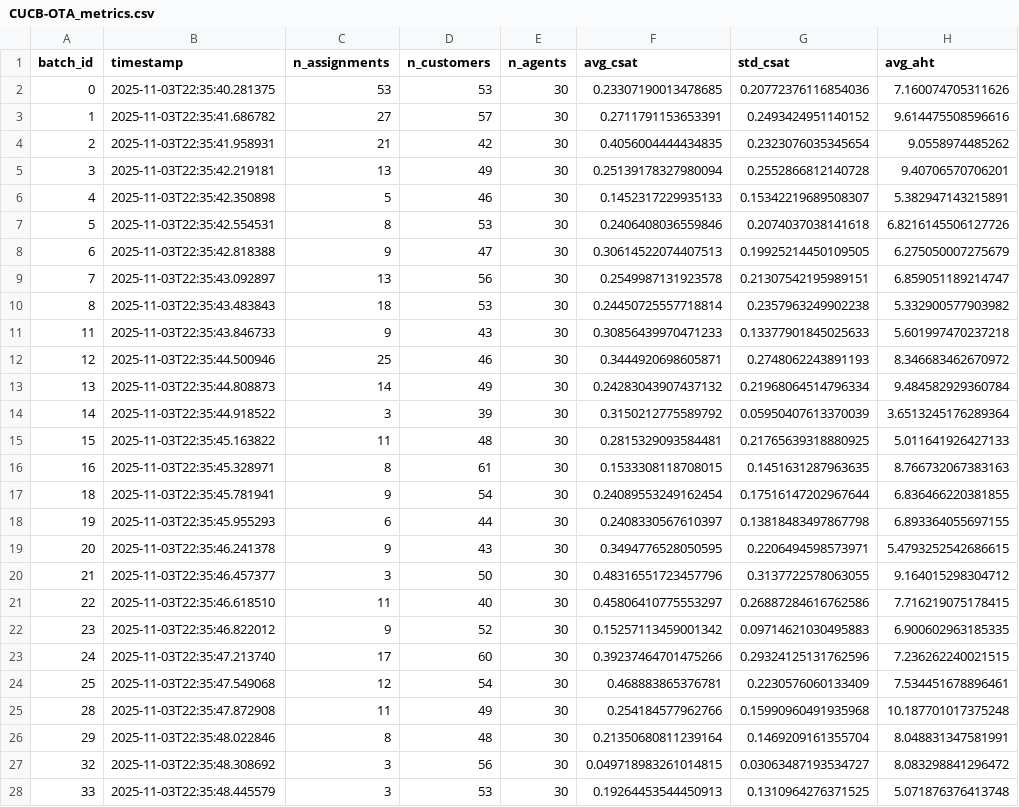
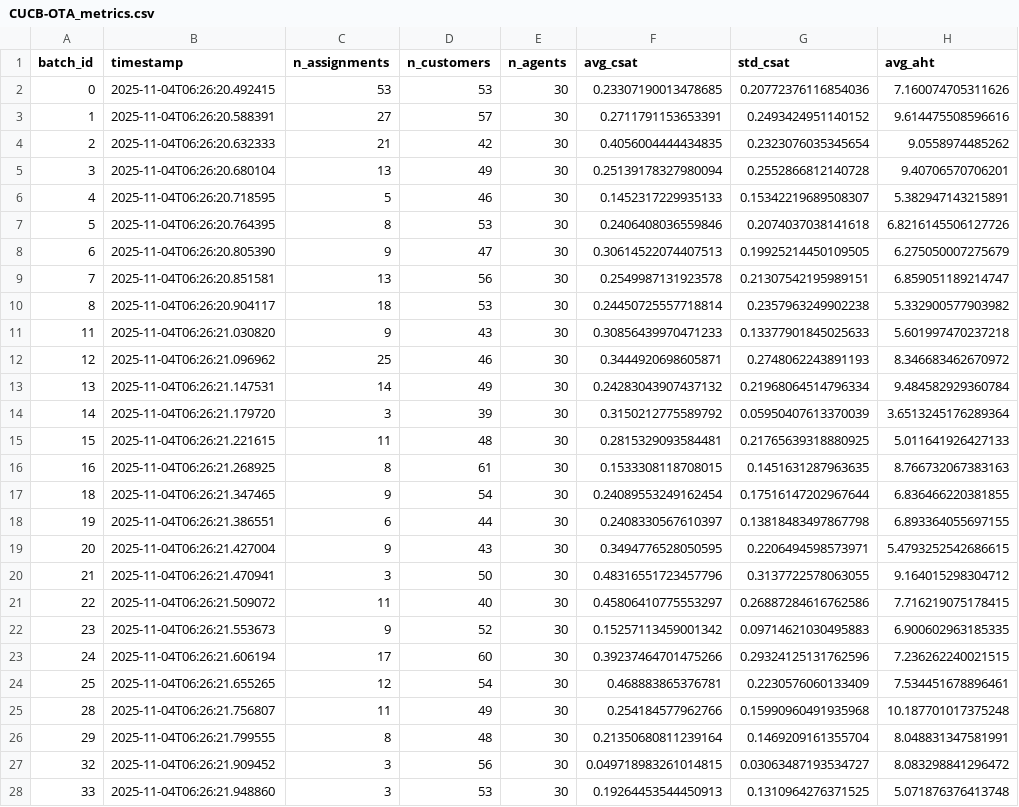
Before and after one commit to Swanjith/Hackathon-, a CSV file: data/logs/CUCB-OTA_metrics.csv, drawn as a sheet; only a part is shown; the diff covers the shown part only; the diff names each change by its address in the sheet, - before the commit and + after, or states it on an @@ line.

```diff
--- a/data/logs/CUCB-OTA_metrics.csv
+++ b/data/logs/CUCB-OTA_metrics.csv
-B2 (timestamp): 2025-11-03T22:35:40.281375
+B2 (timestamp): 2025-11-04T06:26:20.492415
-B3 (timestamp): 2025-11-03T22:35:41.686782
+B3 (timestamp): 2025-11-04T06:26:20.588391
-B4 (timestamp): 2025-11-03T22:35:41.958931
+B4 (timestamp): 2025-11-04T06:26:20.632333
-B5 (timestamp): 2025-11-03T22:35:42.219181
+B5 (timestamp): 2025-11-04T06:26:20.680104
-B6 (timestamp): 2025-11-03T22:35:42.350898
+B6 (timestamp): 2025-11-04T06:26:20.718595
-B7 (timestamp): 2025-11-03T22:35:42.554531
+B7 (timestamp): 2025-11-04T06:26:20.764395
-B8 (timestamp): 2025-11-03T22:35:42.818388
+B8 (timestamp): 2025-11-04T06:26:20.805390
-B9 (timestamp): 2025-11-03T22:35:43.092897
+B9 (timestamp): 2025-11-04T06:26:20.851581
-B10 (timestamp): 2025-11-03T22:35:43.483843
+B10 (timestamp): 2025-11-04T06:26:20.904117
-B11 (timestamp): 2025-11-03T22:35:43.846733
+B11 (timestamp): 2025-11-04T06:26:21.030820
-B12 (timestamp): 2025-11-03T22:35:44.500946
+B12 (timestamp): 2025-11-04T06:26:21.096962
-B13 (timestamp): 2025-11-03T22:35:44.808873
+B13 (timestamp): 2025-11-04T06:26:21.147531
-B14 (timestamp): 2025-11-03T22:35:44.918522
+B14 (timestamp): 2025-11-04T06:26:21.179720
-B15 (timestamp): 2025-11-03T22:35:45.163822
+B15 (timestamp): 2025-11-04T06:26:21.221615
-B16 (timestamp): 2025-11-03T22:35:45.328971
+B16 (timestamp): 2025-11-04T06:26:21.268925
-B17 (timestamp): 2025-11-03T22:35:45.781941
+B17 (timestamp): 2025-11-04T06:26:21.347465
-B18 (timestamp): 2025-11-03T22:35:45.955293
+B18 (timestamp): 2025-11-04T06:26:21.386551
-B19 (timestamp): 2025-11-03T22:35:46.241378
+B19 (timestamp): 2025-11-04T06:26:21.427004
-B20 (timestamp): 2025-11-03T22:35:46.457377
+B20 (timestamp): 2025-11-04T06:26:21.470941
-B21 (timestamp): 2025-11-03T22:35:46.618510
+B21 (timestamp): 2025-11-04T06:26:21.509072
-B22 (timestamp): 2025-11-03T22:35:46.822012
+B22 (timestamp): 2025-11-04T06:26:21.553673
-B23 (timestamp): 2025-11-03T22:35:47.213740
+B23 (timestamp): 2025-11-04T06:26:21.606194
-B24 (timestamp): 2025-11-03T22:35:47.549068
+B24 (timestamp): 2025-11-04T06:26:21.655265
-B25 (timestamp): 2025-11-03T22:35:47.872908
+B25 (timestamp): 2025-11-04T06:26:21.756807
-B26 (timestamp): 2025-11-03T22:35:48.022846
+B26 (timestamp): 2025-11-04T06:26:21.799555
-B27 (timestamp): 2025-11-03T22:35:48.308692
+B27 (timestamp): 2025-11-04T06:26:21.909452
-B28 (timestamp): 2025-11-03T22:35:48.445579
+B28 (timestamp): 2025-11-04T06:26:21.948860
```
Also changed, not shown: 93 edited cells elsewhere in this file, data/logs/FCFS_metrics.csv, data/logs/Skill-Greedy_metrics.csv, 52 other files.
